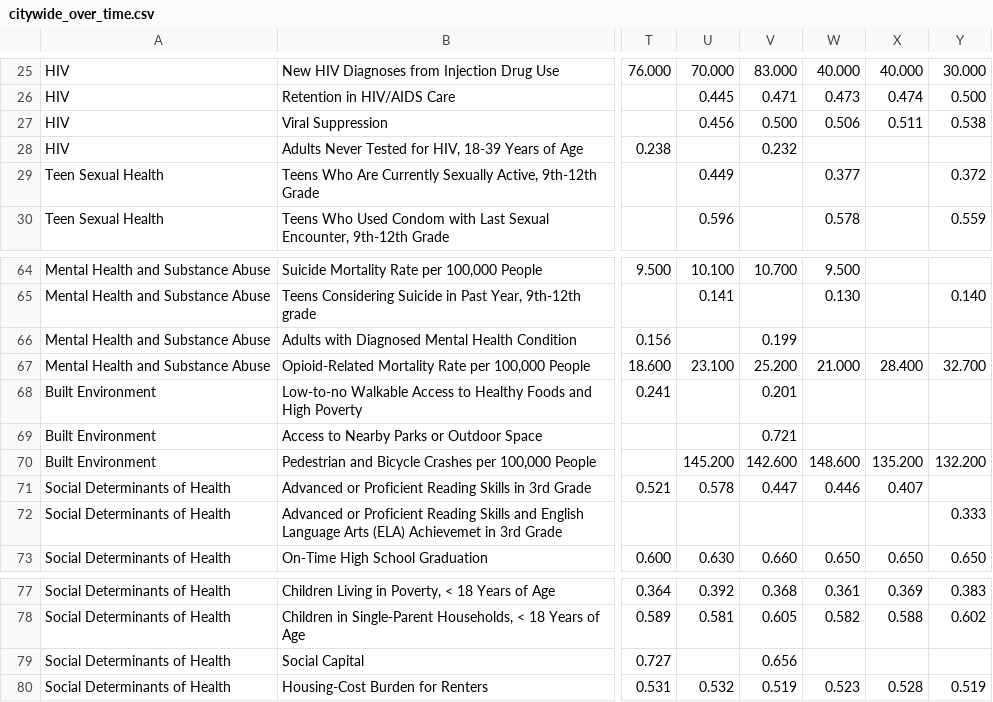
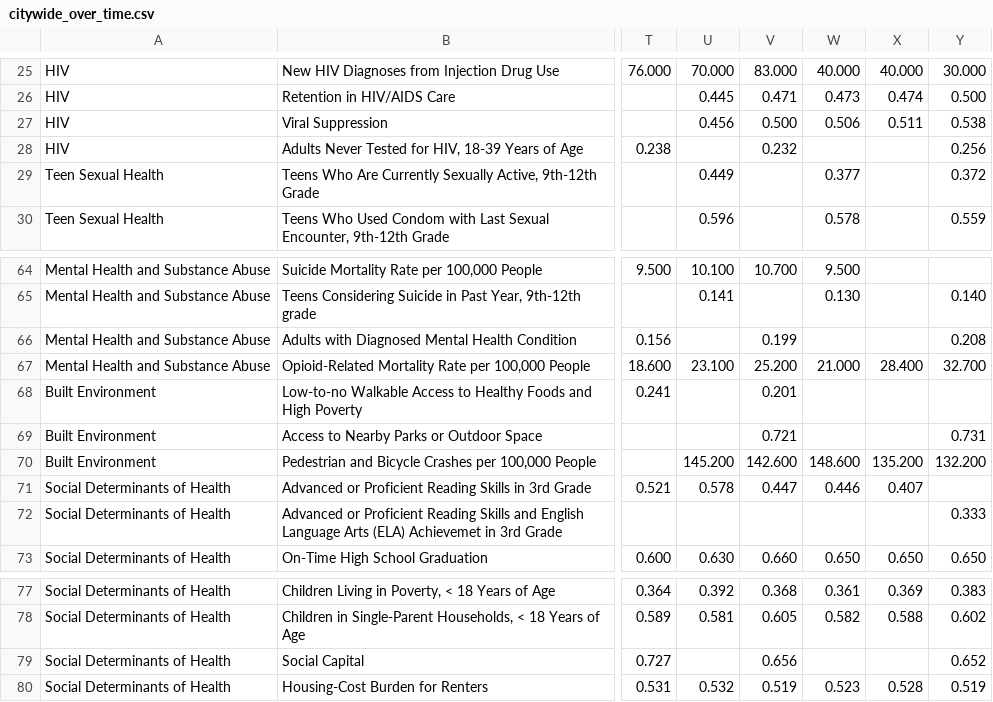
Before and after one commit to timwis/sheetstat, a CSV file: _data/2016/citywide_over_time.csv, drawn as a sheet; only a part is shown, gaps mark what is left out; the diff covers the shown part only; the diff names each change by its address in the sheet, - before the commit and + after, or states it on an @@ line.

```diff
--- a/_data/2016/citywide_over_time.csv
+++ b/_data/2016/citywide_over_time.csv
-Y28: (empty)
+Y28: 0.256
-Y66: (empty)
+Y66: 0.208
-Y69: (empty)
+Y69: 0.731
-Y79: (empty)
+Y79: 0.652
```
Also changed, not shown: 17 edited cells elsewhere in this file.
